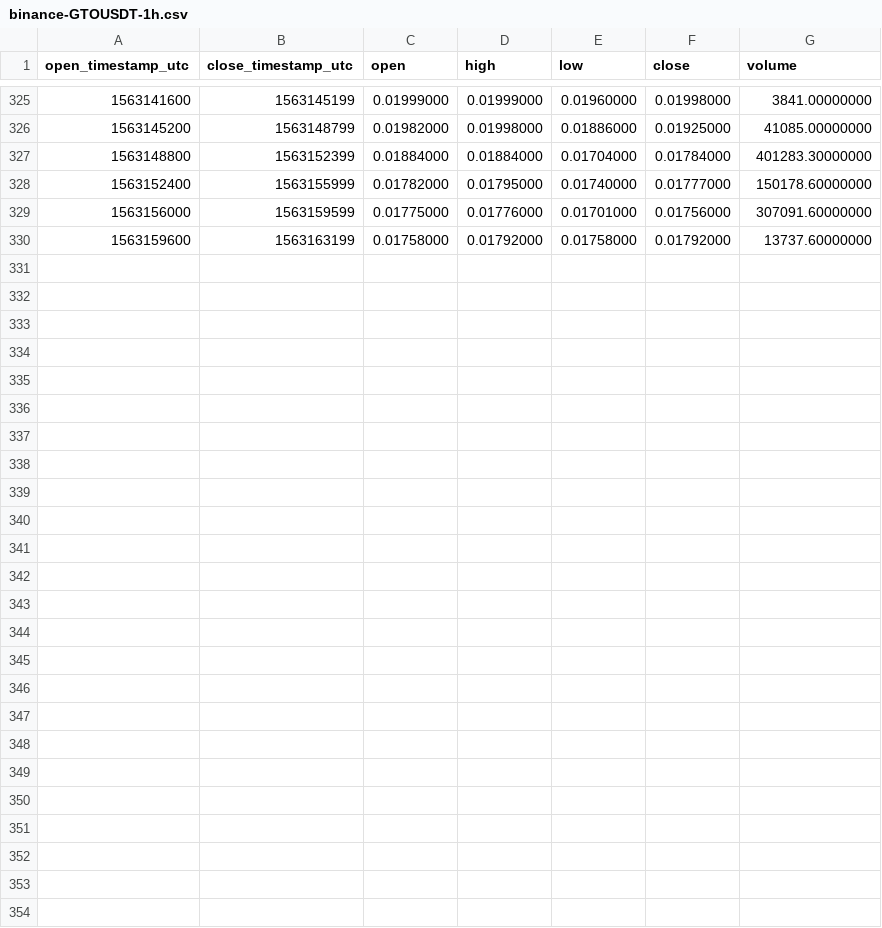
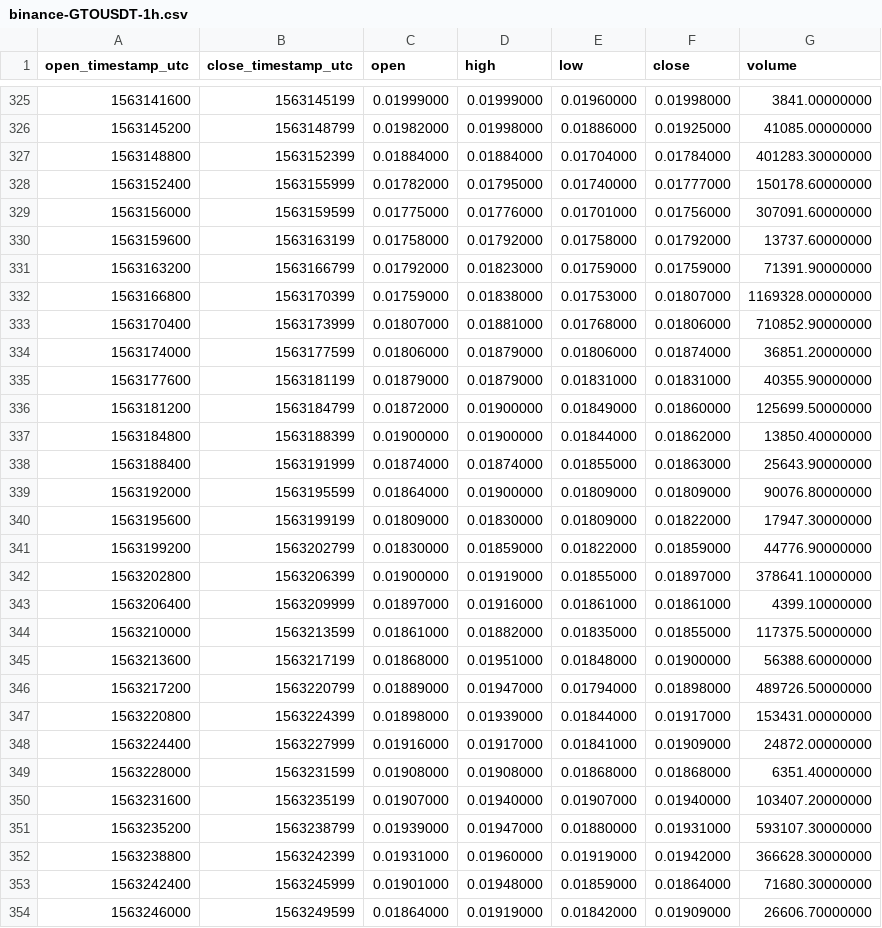
Before and after one commit to cryptobigbro/binance-GTOUSDT, a CSV file: binance-GTOUSDT-1h.csv, drawn as a sheet; only a part is shown, gaps mark what is left out; the diff names each change by its address in the sheet, - before the commit and + after, or states it on an @@ line.

Commit message:
Update OHLCV data.

```diff
--- a/binance-GTOUSDT-1h.csv
+++ b/binance-GTOUSDT-1h.csv
+row 331: 1563163200 | 1563166799 | 0.01792000 | 0.01823000 | 0.01759000 | 0.01759000 | 71391.90000000
+row 332: 1563166800 | 1563170399 | 0.01759000 | 0.01838000 | 0.01753000 | 0.01807000 | 1169328.00000000
+row 333: 1563170400 | 1563173999 | 0.01807000 | 0.01881000 | 0.01768000 | 0.01806000 | 710852.90000000
+row 334: 1563174000 | 1563177599 | 0.01806000 | 0.01879000 | 0.01806000 | 0.01874000 | 36851.20000000
+row 335: 1563177600 | 1563181199 | 0.01879000 | 0.01879000 | 0.01831000 | 0.01831000 | 40355.90000000
+row 336: 1563181200 | 1563184799 | 0.01872000 | 0.01900000 | 0.01849000 | 0.01860000 | 125699.50000000
+row 337: 1563184800 | 1563188399 | 0.01900000 | 0.01900000 | 0.01844000 | 0.01862000 | 13850.40000000
+row 338: 1563188400 | 1563191999 | 0.01874000 | 0.01874000 | 0.01855000 | 0.01863000 | 25643.90000000
+row 339: 1563192000 | 1563195599 | 0.01864000 | 0.01900000 | 0.01809000 | 0.01809000 | 90076.80000000
+row 340: 1563195600 | 1563199199 | 0.01809000 | 0.01830000 | 0.01809000 | 0.01822000 | 17947.30000000
+row 341: 1563199200 | 1563202799 | 0.01830000 | 0.01859000 | 0.01822000 | 0.01859000 | 44776.90000000
+row 342: 1563202800 | 1563206399 | 0.01900000 | 0.01919000 | 0.01855000 | 0.01897000 | 378641.10000000
+row 343: 1563206400 | 1563209999 | 0.01897000 | 0.01916000 | 0.01861000 | 0.01861000 | 4399.10000000
+row 344: 1563210000 | 1563213599 | 0.01861000 | 0.01882000 | 0.01835000 | 0.01855000 | 117375.50000000
+row 345: 1563213600 | 1563217199 | 0.01868000 | 0.01951000 | 0.01848000 | 0.01900000 | 56388.60000000
+row 346: 1563217200 | 1563220799 | 0.01889000 | 0.01947000 | 0.01794000 | 0.01898000 | 489726.50000000
+row 347: 1563220800 | 1563224399 | 0.01898000 | 0.01939000 | 0.01844000 | 0.01917000 | 153431.00000000
+row 348: 1563224400 | 1563227999 | 0.01916000 | 0.01917000 | 0.01841000 | 0.01909000 | 24872.00000000
+row 349: 1563228000 | 1563231599 | 0.01908000 | 0.01908000 | 0.01868000 | 0.01868000 | 6351.40000000
+row 350: 1563231600 | 1563235199 | 0.01907000 | 0.01940000 | 0.01907000 | 0.01940000 | 103407.20000000
+row 351: 1563235200 | 1563238799 | 0.01939000 | 0.01947000 | 0.01880000 | 0.01931000 | 593107.30000000
+row 352: 1563238800 | 1563242399 | 0.01931000 | 0.01960000 | 0.01919000 | 0.01942000 | 366628.30000000
+row 353: 1563242400 | 1563245999 | 0.01901000 | 0.01948000 | 0.01859000 | 0.01864000 | 71680.30000000
+row 354: 1563246000 | 1563249599 | 0.01864000 | 0.01919000 | 0.01842000 | 0.01909000 | 26606.70000000
```
Also changed, not shown: binance-GTOUSDT-1d.csv, 1 other file.
